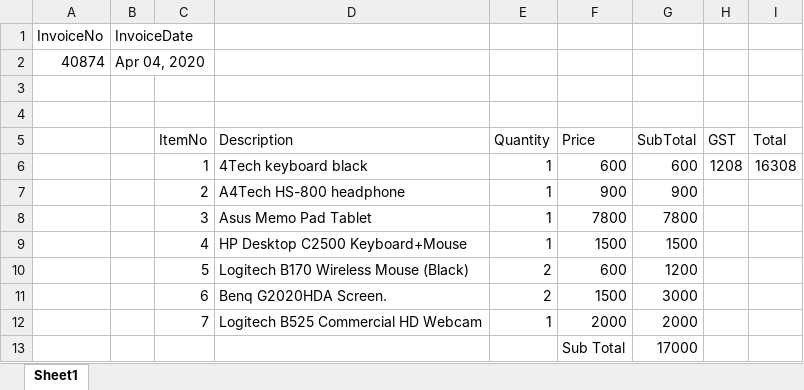
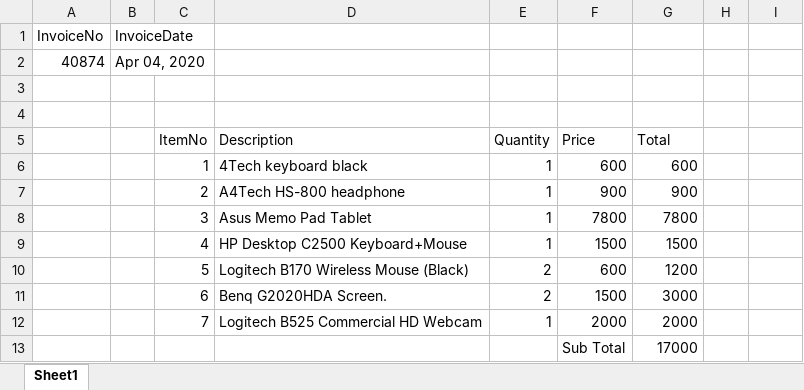
Before and after one commit to FabioCLima/RPA_Udacity_projects, an Excel workbook: UDACITY_Projects/Invoice Scraping Project/data_folder/RachelGreen40874.xlsx, sheet Sheet1, drawn as a sheet; only a part is shown; values as stored, in another font and other column widths than the file's, no borders; the diff names each change by its address in the sheet, - before the commit and + after, or states it on an @@ line.

```diff
--- a/UDACITY_Projects/Invoice Scraping Project/data_folder/RachelGreen40874.xlsx (sheet Sheet1)
+++ b/UDACITY_Projects/Invoice Scraping Project/data_folder/RachelGreen40874.xlsx (sheet Sheet1)
-G5: SubTotal
+G5: Total
-H5: GST
+H5: (empty)
-I5: Total
+I5: (empty)
-H6: 1208
+H6: (empty)
-I6: 16308
+I6: (empty)
```
Also changed, not shown: UDACITY_Projects/Invoice Scraping Project/data_folder/JaneDoe130792.xlsx, UDACITY_Projects/Invoice Scraping Project/data_folder/JoeyTribbiani281092.xlsx, 12 other files.
